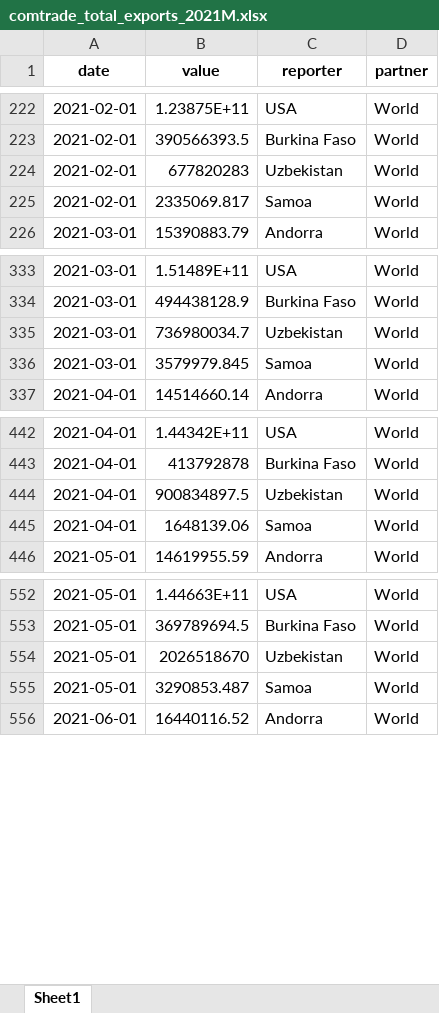
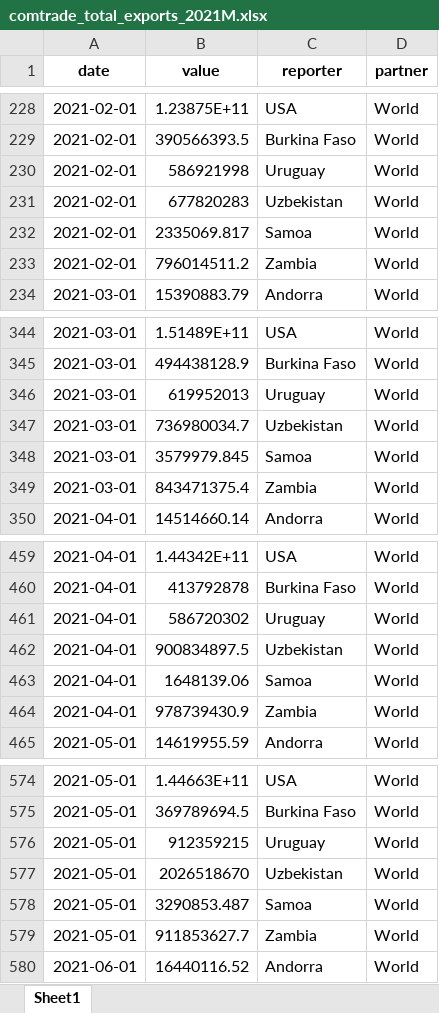
Before and after one commit to garrettspooner/Econ-Sanctions, an Excel workbook: data/comtrade_total_exports_2021M.xlsx, sheet Sheet1, drawn as a sheet; only a part is shown, gaps mark what is left out; values as stored, in another font and other column widths than the file's, no borders; the diff covers the shown part only; the diff names each change by its address in the sheet, - before the commit and + after, or states it on an @@ line.

```diff
--- a/data/comtrade_total_exports_2021M.xlsx (sheet Sheet1)
+++ b/data/comtrade_total_exports_2021M.xlsx (sheet Sheet1)
+row 230: 2021-02-01 | 586921998 | Uruguay | World
+row 233: 2021-02-01 | 796014511.2 | Zambia | World
+row 346: 2021-03-01 | 619952013 | Uruguay | World
+row 349: 2021-03-01 | 843471375.4 | Zambia | World
+row 461: 2021-04-01 | 586720302 | Uruguay | World
+row 464: 2021-04-01 | 978739430.9 | Zambia | World
+row 576: 2021-05-01 | 912359215 | Uruguay | World
+row 579: 2021-05-01 | 911853627.7 | Zambia | World
```
Also changed, not shown: 52 added rows and 82 edited cells elsewhere in this sheet, data/comtrade_all_exports_2021A.xlsx, data/imf_total_exports_2021A.xlsx, 20 other files.
